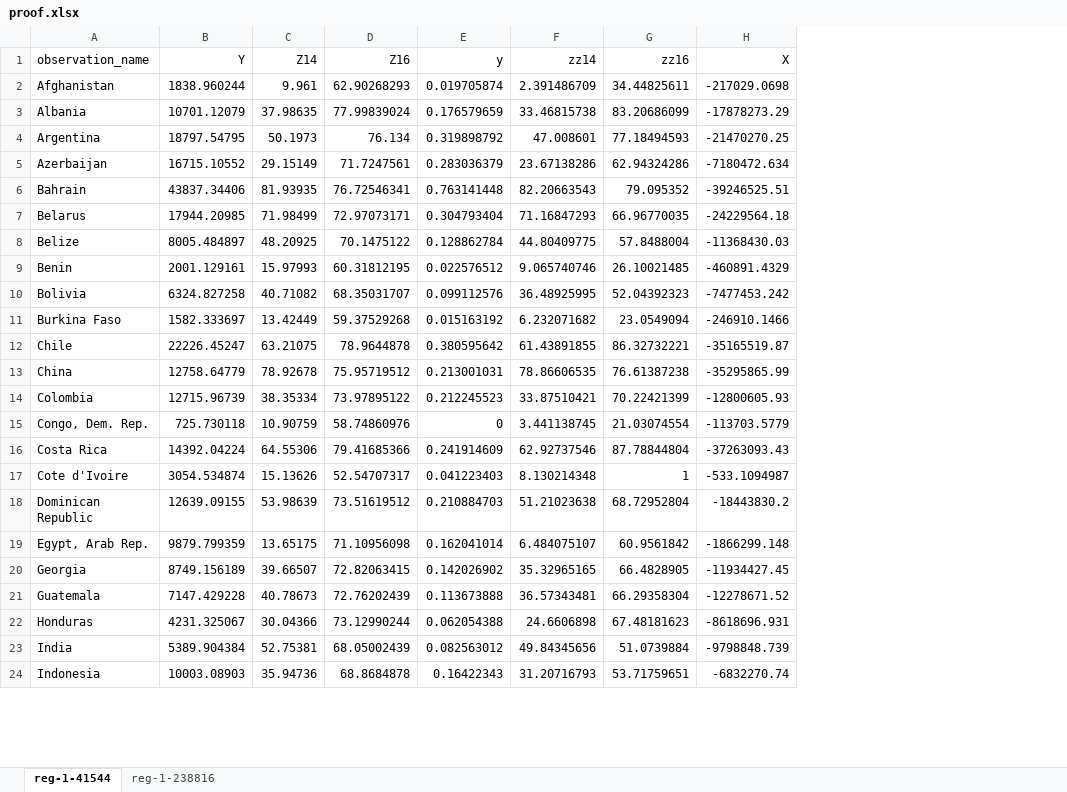
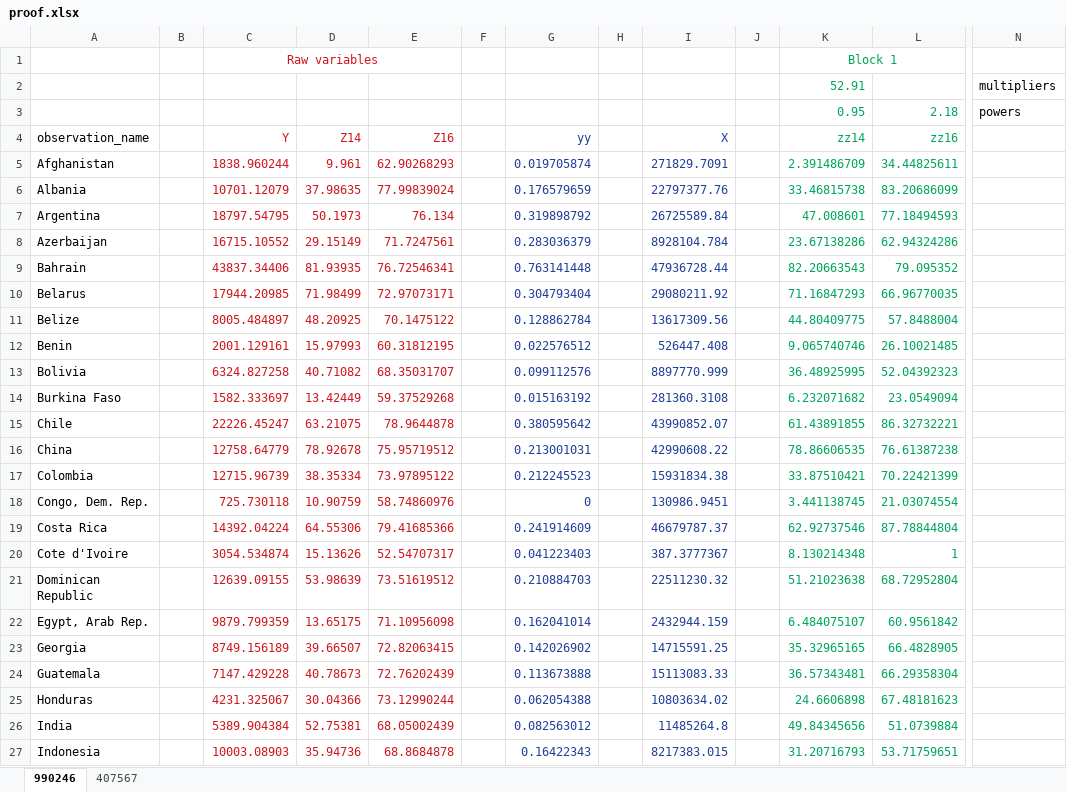
Before and after one commit to f-lungov/MCR, an Excel workbook: gdp/proof.xlsx, sheet 990246, drawn as a sheet; only a part is shown, gaps mark what is left out; values as stored, in another font and other column widths than the file's, no borders; charts and pictures not drawn; removed rows and columns are numbered as before the commit, all else as after; rows hold the shown columns only; the diff covers the shown part only; the diff names each change by its address in the sheet, - before the commit and + after, or states it on an @@ line.

```diff
--- a/gdp/proof.xlsx (sheet 990246)
+++ b/gdp/proof.xlsx (sheet 990246)
-sheet tab: reg-1-41544
+sheet tab: 990246
-sheet tab: reg-1-238816
+sheet tab: 407567
+column B, empty
+column F, empty
+column H, empty
+column I (X), rows 5-27: 271829.7091 | 22797377.76 | 26725589.84 | 8928104.784 | 47936728.44 | 29080211.92 | 13617309.56 | 526447.408 | 8897770.999 | 281360.3108 | 43990852.07 | 42990608.22 | 15931834.38 | 130986.9451 | 46679787.37 | 387.3777367 | 22511230.32 | 2432944.159 | 14715591.25 | 15113083.33 | 10803634.02 | 11485264.8 | 8217383.015
+column J, empty
-column H (X), rows 2-24: -217029.0698 | -17878273.29 | -21470270.25 | -7180472.634 | -39246525.51 | -24229564.18 | -11368430.03 | -460891.4329 | -7477453.242 | -246910.1466 | -35165519.87 | -35295865.99 | -12800605.93 | -113703.5779 | -37263093.43 | -533.1094987 | -18443830.2 | -1866299.148 | -11934427.45 | -12278671.52 | -8618696.931 | -9798848.739 | -6832270.74
+column N, empty
+row 1:  |  | Raw variables |  |  |  |  |  |  |  | Block 1
+row 2:  |  |  |  |  |  |  |  |  |  | 52.91 |  | multipliers
+row 3:  |  |  |  |  |  |  |  |  |  | 0.95 | 2.18 | powers
-C4:E27 text colour: black
+C4:E27 text colour: #CE181E
-G4: y
+G4: yy
-G4:G27 text colour: black
+G4:G27 text colour: #21409A
-K4:L27 text colour: black
+K4:L27 text colour: #00A65D
```
Also changed, not shown: 1 added column and cell formats elsewhere in this sheet, sheet 407567, formulas that keep their value, charts or pictures, gdp/raw-data.xlsx, 11 other files.
